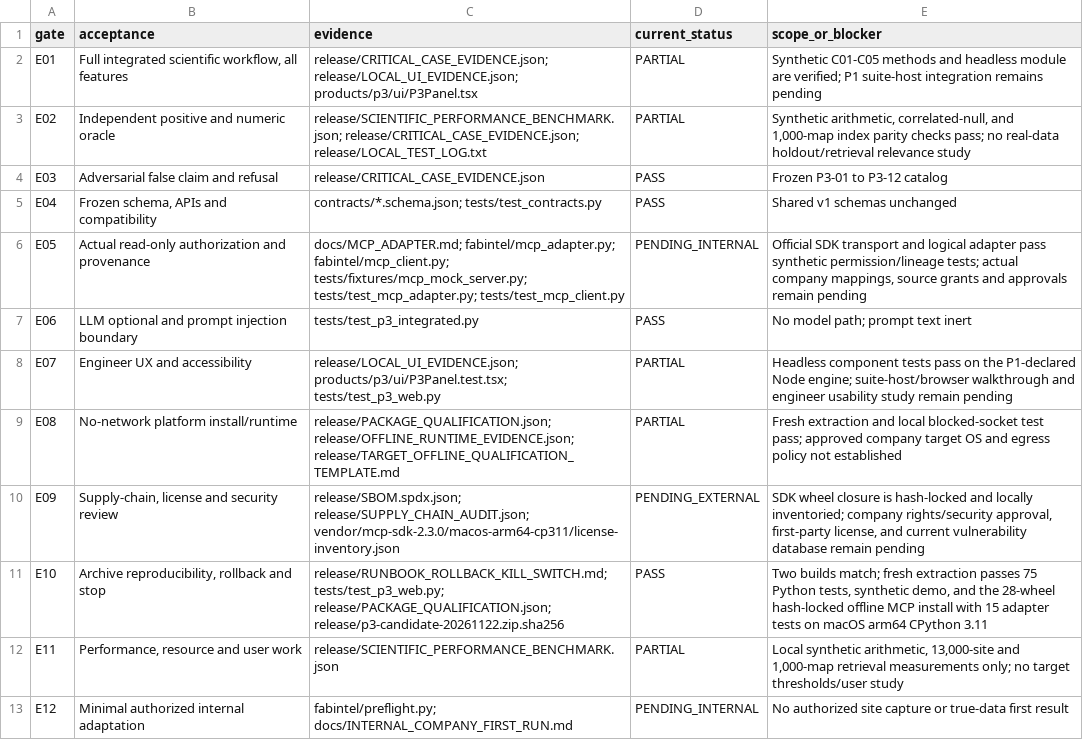
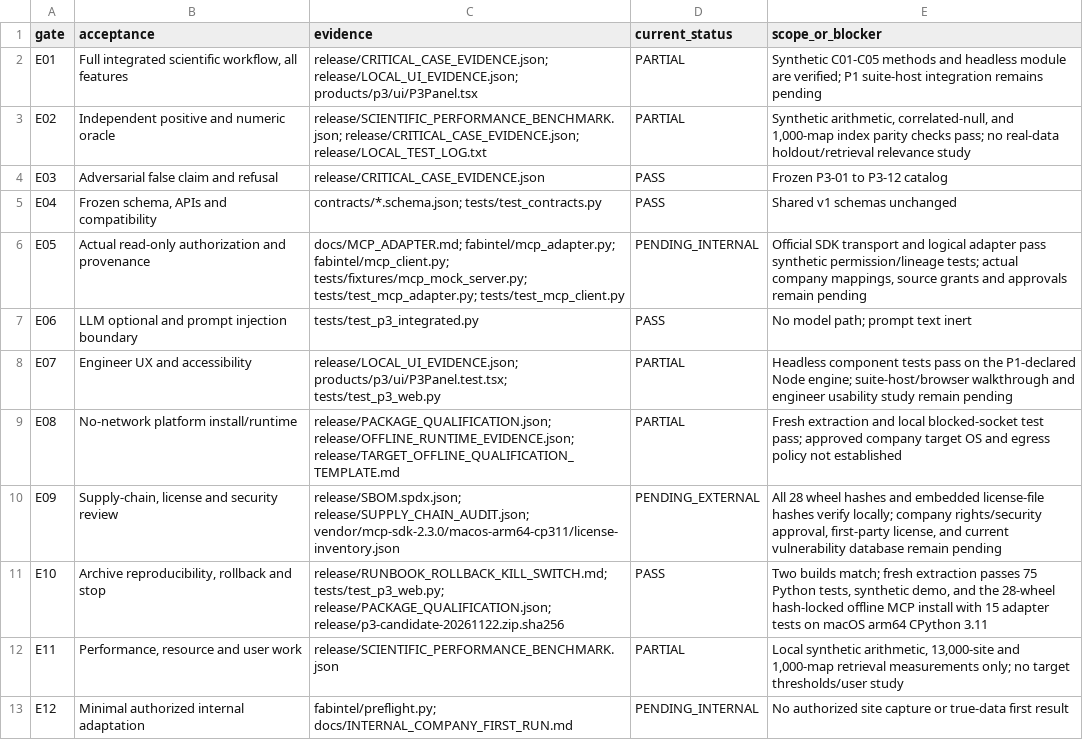
Before and after one commit to kimhw8084/fab-intelligence-p3, a CSV file: qualification/external_gates.csv, drawn as a sheet.

Commit message:
Refresh qualification ledger and metrics

```diff
--- a/qualification/external_gates.csv
+++ b/qualification/external_gates.csv
@@ -9,3 +9,3 @@ E07,Engineer UX and accessibility,"release/LOCAL_UI_EVIDENCE.json; products/p3/u
 E08,"No-network platform install/runtime","release/PACKAGE_QUALIFICATION.json; release/OFFLINE_RUNTIME_EVIDENCE.json; release/TARGET_OFFLINE_QUALIFICATION_TEMPLATE.md",PARTIAL,"Fresh extraction and local blocked-socket test pass; approved company target OS and egress policy not established"
-E09,"Supply-chain, license and security review","release/SBOM.spdx.json; release/SUPPLY_CHAIN_AUDIT.json; vendor/mcp-sdk-2.3.0/macos-arm64-cp311/license-inventory.json",PENDING_EXTERNAL,"SDK wheel closure is hash-locked and locally inventoried; company rights/security approval, first-party license, and current vulnerability database remain pending"
+E09,"Supply-chain, license and security review","release/SBOM.spdx.json; release/SUPPLY_CHAIN_AUDIT.json; vendor/mcp-sdk-2.3.0/macos-arm64-cp311/license-inventory.json",PENDING_EXTERNAL,"All 28 wheel hashes and embedded license-file hashes verify locally; company rights/security approval, first-party license, and current vulnerability database remain pending"
 E10,"Archive reproducibility, rollback and stop","release/RUNBOOK_ROLLBACK_KILL_SWITCH.md; tests/test_p3_web.py; release/PACKAGE_QUALIFICATION.json; release/p3-candidate-20261122.zip.sha256",PASS,"Two builds match; fresh extraction passes 75 Python tests, synthetic demo, and the 28-wheel hash-locked offline MCP install with 15 adapter tests on macOS arm64 CPython 3.11"
```
Also changed, not shown: 1 other file.
